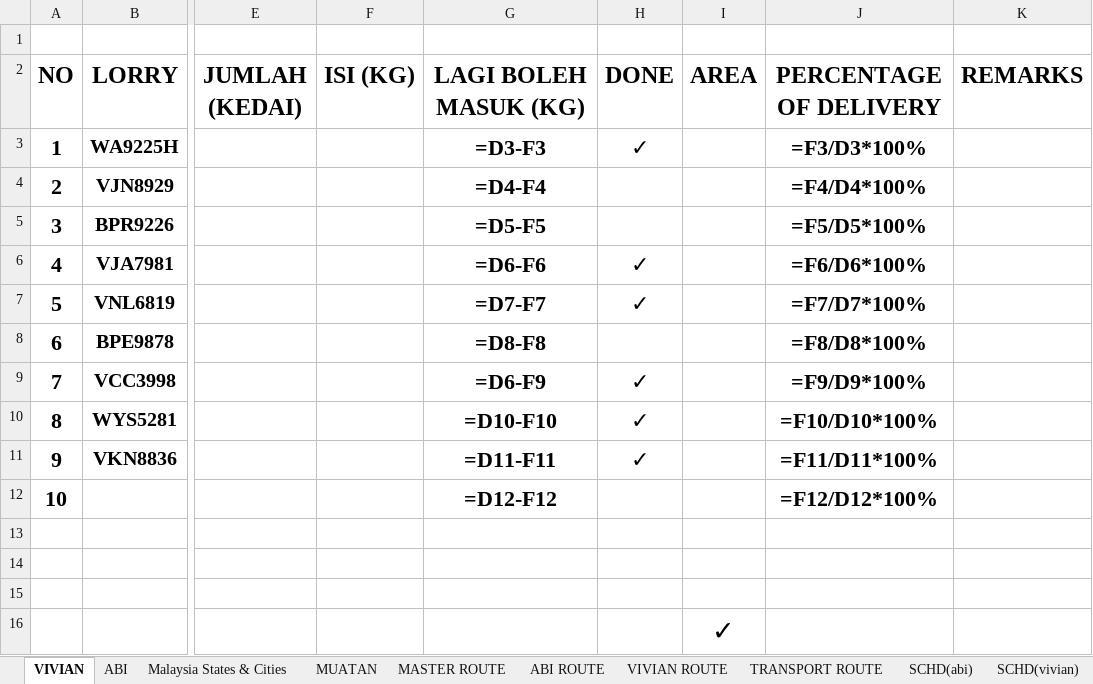
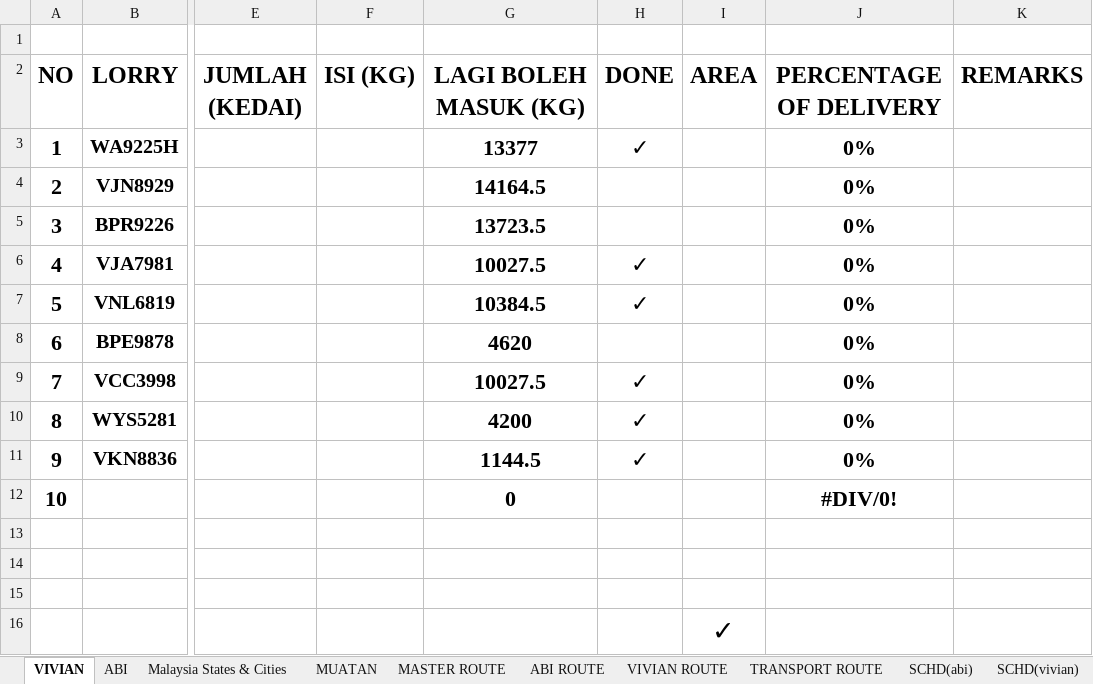
Before and after one commit to AlisonOoi123/DO_bot, an Excel workbook: data/LORRY DAILY PLANNING.xlsx, sheet VIVIAN, drawn as a sheet; only a part is shown, gaps mark what is left out; values as stored, in another font and other column widths than the file's, no borders; formulas without a stored value are shown as written; the diff names each change by its address in the sheet, - before the commit and + after, or states it on an @@ line.

```diff
--- a/data/LORRY DAILY PLANNING.xlsx (sheet VIVIAN)
+++ b/data/LORRY DAILY PLANNING.xlsx (sheet VIVIAN)
-G3 (LAGI BOLEH MASUK (KG)): =D3-F3
+G3 (LAGI BOLEH MASUK (KG)): 13377
-J3 (PERCENTAGE OF DELIVERY): =F3/D3*100%
+J3 (PERCENTAGE OF DELIVERY): 0%
-G4 (LAGI BOLEH MASUK (KG)): =D4-F4
+G4 (LAGI BOLEH MASUK (KG)): 14164.5
-J4 (PERCENTAGE OF DELIVERY): =F4/D4*100%
+J4 (PERCENTAGE OF DELIVERY): 0%
-G5 (LAGI BOLEH MASUK (KG)): =D5-F5
+G5 (LAGI BOLEH MASUK (KG)): 13723.5
-J5 (PERCENTAGE OF DELIVERY): =F5/D5*100%
+J5 (PERCENTAGE OF DELIVERY): 0%
-G6 (LAGI BOLEH MASUK (KG)): =D6-F6
+G6 (LAGI BOLEH MASUK (KG)): 10027.5
-J6 (PERCENTAGE OF DELIVERY): =F6/D6*100%
+J6 (PERCENTAGE OF DELIVERY): 0%
-G7 (LAGI BOLEH MASUK (KG)): =D7-F7
+G7 (LAGI BOLEH MASUK (KG)): 10384.5
-J7 (PERCENTAGE OF DELIVERY): =F7/D7*100%
+J7 (PERCENTAGE OF DELIVERY): 0%
-G8 (LAGI BOLEH MASUK (KG)): =D8-F8
+G8 (LAGI BOLEH MASUK (KG)): 4620
-J8 (PERCENTAGE OF DELIVERY): =F8/D8*100%
+J8 (PERCENTAGE OF DELIVERY): 0%
-G9 (LAGI BOLEH MASUK (KG)): =D6-F9
+G9 (LAGI BOLEH MASUK (KG)): 10027.5
-J9 (PERCENTAGE OF DELIVERY): =F9/D9*100%
+J9 (PERCENTAGE OF DELIVERY): 0%
-G10 (LAGI BOLEH MASUK (KG)): =D10-F10
+G10 (LAGI BOLEH MASUK (KG)): 4200
-J10 (PERCENTAGE OF DELIVERY): =F10/D10*100%
+J10 (PERCENTAGE OF DELIVERY): 0%
-G11 (LAGI BOLEH MASUK (KG)): =D11-F11
+G11 (LAGI BOLEH MASUK (KG)): 1144.5
-J11 (PERCENTAGE OF DELIVERY): =F11/D11*100%
+J11 (PERCENTAGE OF DELIVERY): 0%
-G12 (LAGI BOLEH MASUK (KG)): =D12-F12
+G12 (LAGI BOLEH MASUK (KG)): 0
-J12 (PERCENTAGE OF DELIVERY): =F12/D12*100%
+J12 (PERCENTAGE OF DELIVERY): #DIV/0!
```
Also changed, not shown: sheet MUATAN, sheet ABI.
